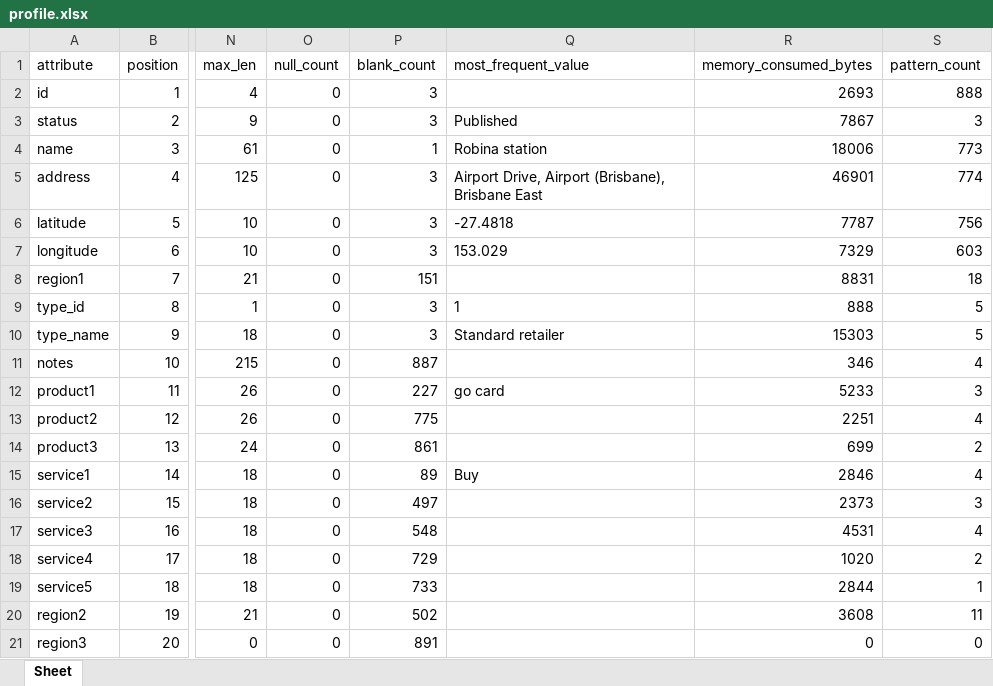
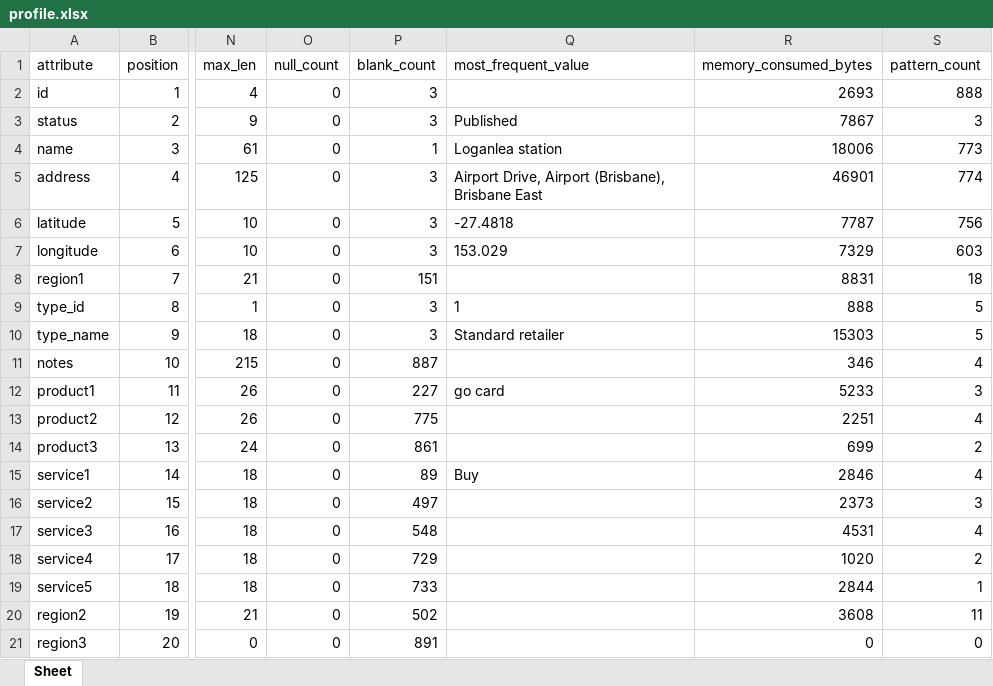
Before and after one commit to garfield69au/pyLang, an Excel workbook: examples/go_card_retailers/profile.xlsx, sheet Sheet, drawn as a sheet; only a part is shown, gaps mark what is left out; values as stored, in another font and other column widths than the file's, no borders; the diff names each change by its address in the sheet, - before the commit and + after, or states it on an @@ line.

```diff
--- a/examples/go_card_retailers/profile.xlsx (sheet Sheet)
+++ b/examples/go_card_retailers/profile.xlsx (sheet Sheet)
-Q4 (most_frequent_value): Robina station
+Q4 (most_frequent_value): Loganlea station
```
Also changed, not shown: examples/go_card_retailers/counters.xlsx, examples/go_card_retailers/counters_summary.xlsx, 5 other files.
